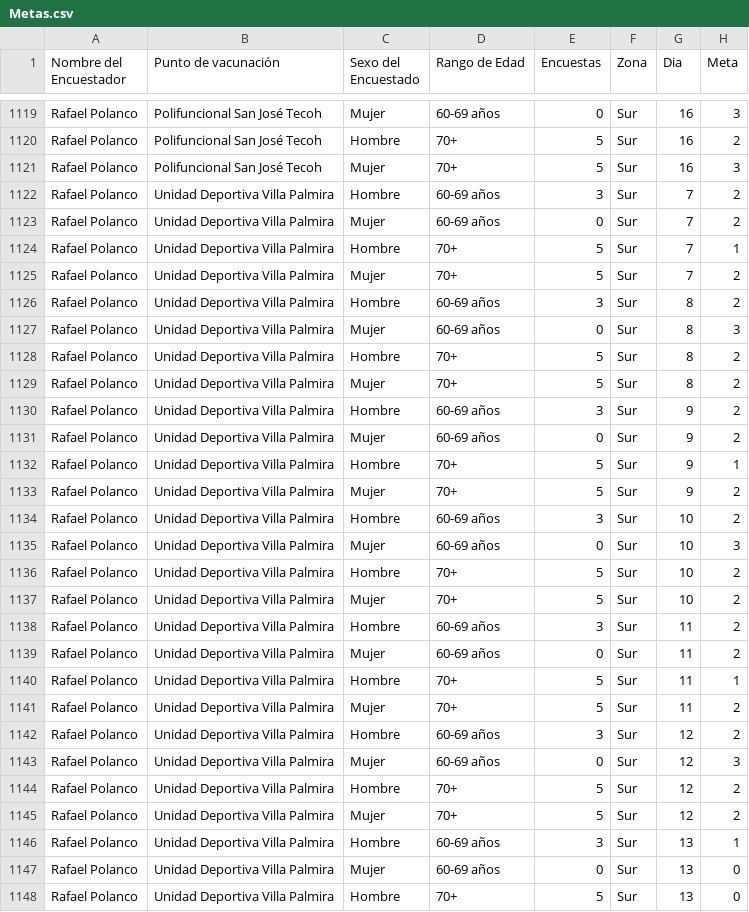
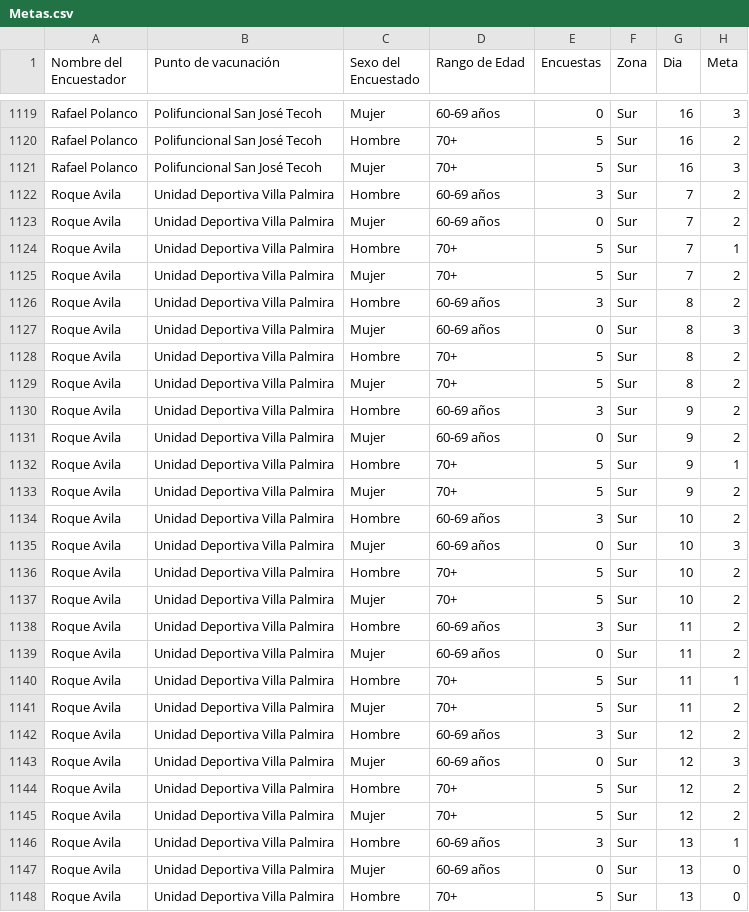
Before and after one commit to JoseCarloN/Shiny, a CSV file: Metas.csv, drawn as a sheet; only a part is shown, gaps mark what is left out; the diff covers the shown part only.

Commit message:
Add files via upload

```diff
--- a/Metas.csv
+++ b/Metas.csv
@@ -1121,28 +1121,28 @@ Rafael Polanco,Polifuncional San José Tecoh,Hombre,70+,5,Sur,16,2
 Rafael Polanco,Polifuncional San José Tecoh,Mujer,70+,5,Sur,16,3
-Rafael Polanco,Unidad Deportiva Villa Palmira,Hombre,60-69 años,3,Sur,7,2
-Rafael Polanco,Unidad Deportiva Villa Palmira,Mujer,60-69 años,0,Sur,7,2
-Rafael Polanco,Unidad Deportiva Villa Palmira,Hombre,70+,5,Sur,7,1
-Rafael Polanco,Unidad Deportiva Villa Palmira,Mujer,70+,5,Sur,7,2
-Rafael Polanco,Unidad Deportiva Villa Palmira,Hombre,60-69 años,3,Sur,8,2
-Rafael Polanco,Unidad Deportiva Villa Palmira,Mujer,60-69 años,0,Sur,8,3
-Rafael Polanco,Unidad Deportiva Villa Palmira,Hombre,70+,5,Sur,8,2
-Rafael Polanco,Unidad Deportiva Villa Palmira,Mujer,70+,5,Sur,8,2
-Rafael Polanco,Unidad Deportiva Villa Palmira,Hombre,60-69 años,3,Sur,9,2
-Rafael Polanco,Unidad Deportiva Villa Palmira,Mujer,60-69 años,0,Sur,9,2
-Rafael Polanco,Unidad Deportiva Villa Palmira,Hombre,70+,5,Sur,9,1
-Rafael Polanco,Unidad Deportiva Villa Palmira,Mujer,70+,5,Sur,9,2
-Rafael Polanco,Unidad Deportiva Villa Palmira,Hombre,60-69 años,3,Sur,10,2
-Rafael Polanco,Unidad Deportiva Villa Palmira,Mujer,60-69 años,0,Sur,10,3
-Rafael Polanco,Unidad Deportiva Villa Palmira,Hombre,70+,5,Sur,10,2
-Rafael Polanco,Unidad Deportiva Villa Palmira,Mujer,70+,5,Sur,10,2
-Rafael Polanco,Unidad Deportiva Villa Palmira,Hombre,60-69 años,3,Sur,11,2
-Rafael Polanco,Unidad Deportiva Villa Palmira,Mujer,60-69 años,0,Sur,11,2
-Rafael Polanco,Unidad Deportiva Villa Palmira,Hombre,70+,5,Sur,11,1
-Rafael Polanco,Unidad Deportiva Villa Palmira,Mujer,70+,5,Sur,11,2
-Rafael Polanco,Unidad Deportiva Villa Palmira,Hombre,60-69 años,3,Sur,12,2
-Rafael Polanco,Unidad Deportiva Villa Palmira,Mujer,60-69 años,0,Sur,12,3
-Rafael Polanco,Unidad Deportiva Villa Palmira,Hombre,70+,5,Sur,12,2
-Rafael Polanco,Unidad Deportiva Villa Palmira,Mujer,70+,5,Sur,12,2
-Rafael Polanco,Unidad Deportiva Villa Palmira,Hombre,60-69 años,3,Sur,13,1
-Rafael Polanco,Unidad Deportiva Villa Palmira,Mujer,60-69 años,0,Sur,13,0
-Rafael Polanco,Unidad Deportiva Villa Palmira,Hombre,70+,5,Sur,13,0
+Roque Avila,Unidad Deportiva Villa Palmira,Hombre,60-69 años,3,Sur,7,2
+Roque Avila,Unidad Deportiva Villa Palmira,Mujer,60-69 años,0,Sur,7,2
+Roque Avila,Unidad Deportiva Villa Palmira,Hombre,70+,5,Sur,7,1
+Roque Avila,Unidad Deportiva Villa Palmira,Mujer,70+,5,Sur,7,2
+Roque Avila,Unidad Deportiva Villa Palmira,Hombre,60-69 años,3,Sur,8,2
+Roque Avila,Unidad Deportiva Villa Palmira,Mujer,60-69 años,0,Sur,8,3
+Roque Avila,Unidad Deportiva Villa Palmira,Hombre,70+,5,Sur,8,2
+Roque Avila,Unidad Deportiva Villa Palmira,Mujer,70+,5,Sur,8,2
+Roque Avila,Unidad Deportiva Villa Palmira,Hombre,60-69 años,3,Sur,9,2
+Roque Avila,Unidad Deportiva Villa Palmira,Mujer,60-69 años,0,Sur,9,2
+Roque Avila,Unidad Deportiva Villa Palmira,Hombre,70+,5,Sur,9,1
+Roque Avila,Unidad Deportiva Villa Palmira,Mujer,70+,5,Sur,9,2
+Roque Avila,Unidad Deportiva Villa Palmira,Hombre,60-69 años,3,Sur,10,2
+Roque Avila,Unidad Deportiva Villa Palmira,Mujer,60-69 años,0,Sur,10,3
+Roque Avila,Unidad Deportiva Villa Palmira,Hombre,70+,5,Sur,10,2
+Roque Avila,Unidad Deportiva Villa Palmira,Mujer,70+,5,Sur,10,2
+Roque Avila,Unidad Deportiva Villa Palmira,Hombre,60-69 años,3,Sur,11,2
+Roque Avila,Unidad Deportiva Villa Palmira,Mujer,60-69 años,0,Sur,11,2
+Roque Avila,Unidad Deportiva Villa Palmira,Hombre,70+,5,Sur,11,1
+Roque Avila,Unidad Deportiva Villa Palmira,Mujer,70+,5,Sur,11,2
+Roque Avila,Unidad Deportiva Villa Palmira,Hombre,60-69 años,3,Sur,12,2
+Roque Avila,Unidad Deportiva Villa Palmira,Mujer,60-69 años,0,Sur,12,3
+Roque Avila,Unidad Deportiva Villa Palmira,Hombre,70+,5,Sur,12,2
+Roque Avila,Unidad Deportiva Villa Palmira,Mujer,70+,5,Sur,12,2
+Roque Avila,Unidad Deportiva Villa Palmira,Hombre,60-69 años,3,Sur,13,1
+Roque Avila,Unidad Deportiva Villa Palmira,Mujer,60-69 años,0,Sur,13,0
+Roque Avila,Unidad Deportiva Villa Palmira,Hombre,70+,5,Sur,13,0
```
Also changed, not shown: 13 edited cells elsewhere in this file.
